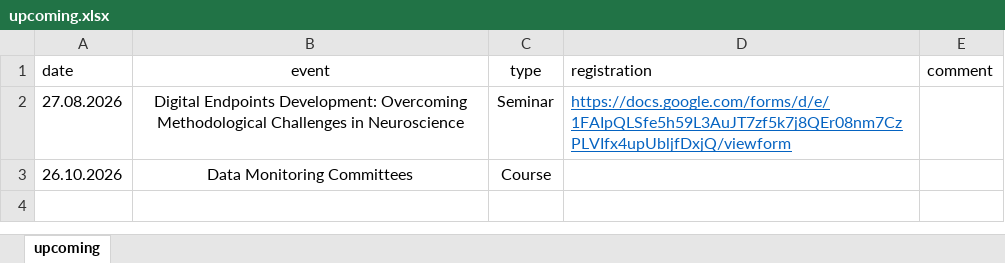
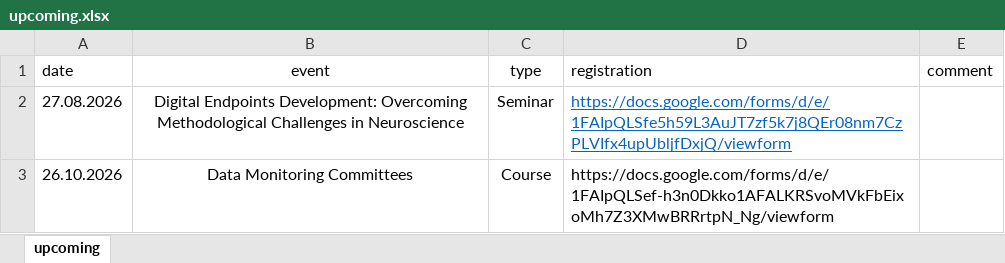
Before and after one commit to baselbiometrics/home, an Excel workbook: data/upcoming.xlsx, sheet upcoming, drawn as a sheet; values as stored, in another font and other column widths than the file's, no borders; charts and pictures not drawn; the diff names each change by its address in the sheet, - before the commit and + after, or states it on an @@ line.

```diff
--- a/data/upcoming.xlsx (sheet upcoming)
+++ b/data/upcoming.xlsx (sheet upcoming)
-D3 (registration): (empty)
+D3 (registration): https://docs.google.com/forms/d/e/1FAIpQLSef-h3n0Dkko1AFALKRSvoMVkFbEixoMh7Z3XMwBRRrtpN_Ng/viewform
```
Also changed, not shown: 4 other files.
